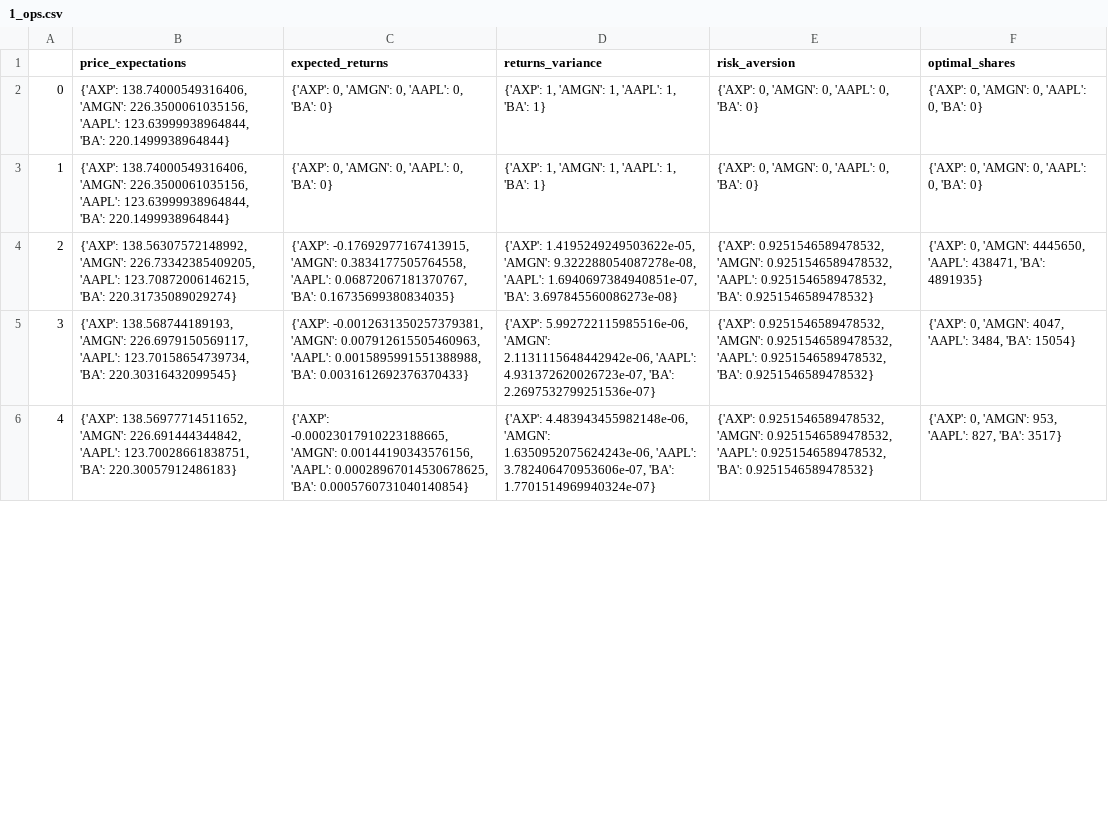
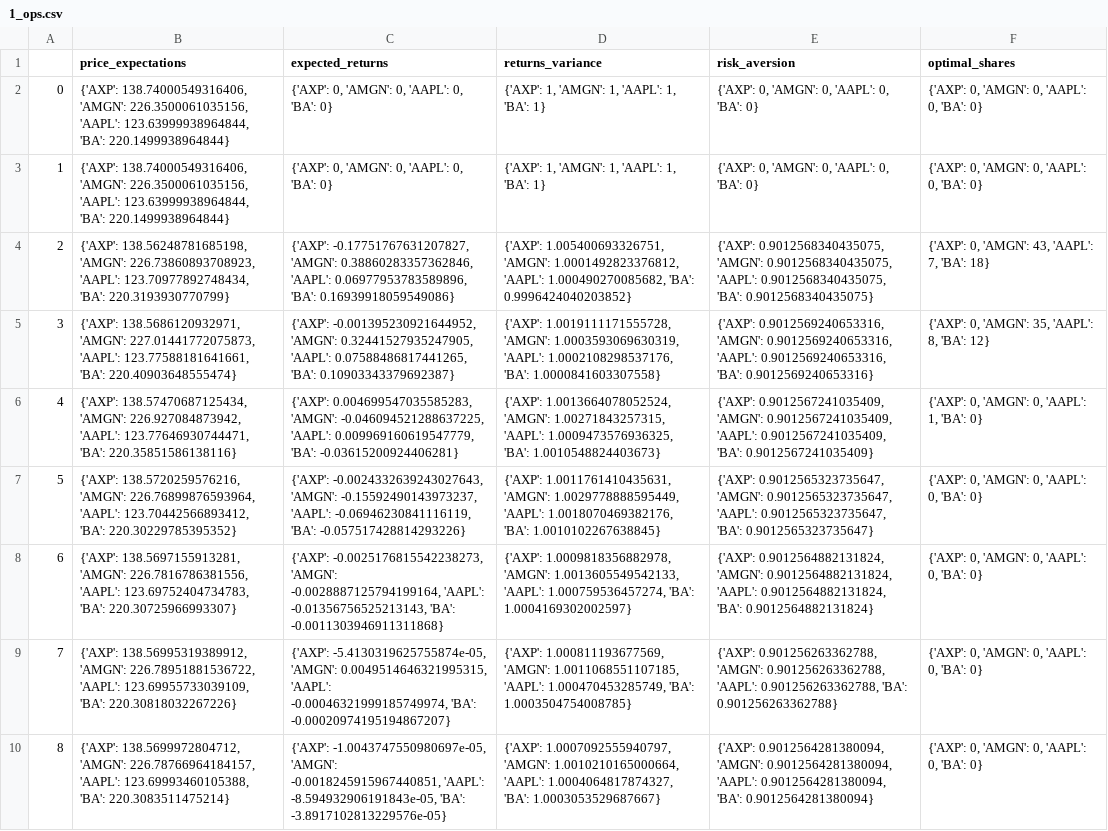
Before and after one commit to Zachary-Daum/mm_3, a CSV file: model_data/agents/ops/1_ops.csv, drawn as a sheet; only a part is shown; addresses are those after the commit; the diff covers the shown part only; the diff names each change by its address in the sheet, - before the commit and + after, or states it on an @@ line.

```diff
--- a/model_data/agents/ops/1_ops.csv
+++ b/model_data/agents/ops/1_ops.csv
-B4 (price_expectations): {'AXP': 138.56307572148992, 'AMGN': 226.73342385409205, 'AAPL': 123.70872006146215, 'BA': 220.31735089029274}
+B4 (price_expectations): {'AXP': 138.56248781685198, 'AMGN': 226.73860893708923, 'AAPL': 123.70977892748434, 'BA': 220.3193930770799}
-C4 (expected_returns): {'AXP': -0.17692977167413915, 'AMGN': 0.3834177505764558, 'AAPL': 0.06872067181370767, 'BA': 0.16735699380834035}
+C4 (expected_returns): {'AXP': -0.17751767631207827, 'AMGN': 0.38860283357362846, 'AAPL': 0.06977953783589896, 'BA': 0.16939918059549086}
-D4 (returns_variance): {'AXP': 1.4195249249503622e-05, 'AMGN': 9.322288054087278e-08, 'AAPL': 1.6940697384940851e-07, 'BA': 3.697845560086273e-08}
+D4 (returns_variance): {'AXP': 1.005400693326751, 'AMGN': 1.0001492823376812, 'AAPL': 1.000490270085682, 'BA': 0.9996424040203852}
-E4 (risk_aversion): {'AXP': 0.9251546589478532, 'AMGN': 0.9251546589478532, 'AAPL': 0.9251546589478532, 'BA': 0.9251546589478532}
+E4 (risk_aversion): {'AXP': 0.9012568340435075, 'AMGN': 0.9012568340435075, 'AAPL': 0.9012568340435075, 'BA': 0.9012568340435075}
-F4 (optimal_shares): …0, 'AMGN': 4445650, 'AAPL': 438471, 'BA': 4891935}
+F4 (optimal_shares): …0, 'AMGN': 43, 'AAPL': 7, 'BA': 18}
+row 5: 3 | {'AXP': 138.5686120932971, 'AMGN': 227.01441772075873, 'AAPL': 123.77588181641661, 'BA': 220.40903648555474} | {'AXP': -0.001395230921644952, 'AMGN': 0.32441527935247905, 'AAPL': 0.07588486817441265, 'BA': 0.10903343379692387} | {'AXP': 1.0019111171555728, 'AMGN': 1.0003593069630319, 'AAPL': 1.0002108298537176, 'BA': 1.0000841603307558} | {'AXP': 0.9012569240653316, 'AMGN': 0.9012569240653316, 'AAPL': 0.9012569240653316, 'BA': 0.9012569240653316} | {'AXP': 0, 'AMGN': 35, 'AAPL': 8, 'BA': 12}
@@ column A renumbered between rows 6 and 17 @@
-B6 (price_expectations): {'AXP': 138.568744189193, 'AMGN': 226.6979150569117, 'AAPL': 123.70158654739734, 'BA': 220.30316432099545}
+B6 (price_expectations): {'AXP': 138.57470687125434, 'AMGN': 226.927084873942, 'AAPL': 123.77646930744471, 'BA': 220.35851586138116}
-C6 (expected_returns): {'AXP': -0.0012631350257379381, 'AMGN': 0.007912615505460963, 'AAPL': 0.0015895991551388988, 'BA': 0.0031612692376370433}
+C6 (expected_returns): {'AXP': 0.004699547035585283, 'AMGN': -0.046094521288637225, 'AAPL': 0.009969160619547779, 'BA': -0.03615200924406281}
-D6 (returns_variance): {'AXP': 5.992722115985516e-06, 'AMGN': 2.1131115648442942e-06, 'AAPL': 4.931372620026723e-07, 'BA': 2.2697532799251536e-07}
+D6 (returns_variance): {'AXP': 1.0013664078052524, 'AMGN': 1.00271843257315, 'AAPL': 1.0009473576936325, 'BA': 1.0010548824403673}
-E6 (risk_aversion): {'AXP': 0.9251546589478532, 'AMGN': 0.9251546589478532, 'AAPL': 0.9251546589478532, 'BA': 0.9251546589478532}
+E6 (risk_aversion): {'AXP': 0.9012567241035409, 'AMGN': 0.9012567241035409, 'AAPL': 0.9012567241035409, 'BA': 0.9012567241035409}
-F6 (optimal_shares): …0, 'AMGN': 4047, 'AAPL': 3484, 'BA': 15054}
+F6 (optimal_shares): …0, 'AMGN': 0, 'AAPL': 1, 'BA': 0}
+row 7: 5 | {'AXP': 138.5720259576216, 'AMGN': 226.76899876593964, 'AAPL': 123.70442566893412, 'BA': 220.30229785395352} | {'AXP': -0.0024332639243027643, 'AMGN': -0.15592490143973237, 'AAPL': -0.06946230841116119, 'BA': -0.057517428814293226} | {'AXP': 1.0011761410435631, 'AMGN': 1.0029778888595449, 'AAPL': 1.0018070469382176, 'BA': 1.0010102267638845} | {'AXP': 0.9012565323735647, 'AMGN': 0.9012565323735647, 'AAPL': 0.9012565323735647, 'BA': 0.9012565323735647} | {'AXP': 0, 'AMGN': 0, 'AAPL': 0, 'BA': 0}
-B8 (price_expectations): {'AXP': 138.56977714511652, 'AMGN': 226.691444344842, 'AAPL': 123.70028661838751, 'BA': 220.30057912486183}
+B8 (price_expectations): {'AXP': 138.5697155913281, 'AMGN': 226.7816786381556, 'AAPL': 123.69752404734783, 'BA': 220.30725966993307}
-C8 (expected_returns): {'AXP': -0.00023017910223188665, 'AMGN': 0.00144190343576156, 'AAPL': 0.00028967014530678625, 'BA': 0.0005760731040140854}
+C8 (expected_returns): {'AXP': -0.0025176815542238273, 'AMGN': -0.0028887125794199164, 'AAPL': -0.01356756525213143, 'BA': -0.0011303946911311868}
-D8 (returns_variance): {'AXP': 4.483943455982148e-06, 'AMGN': 1.6350952075624243e-06, 'AAPL': 3.782406470953606e-07, 'BA': 1.7701514969940324e-07}
+D8 (returns_variance): {'AXP': 1.0009818356882978, 'AMGN': 1.0013605549542133, 'AAPL': 1.000759536457274, 'BA': 1.0004169302002597}
-E8 (risk_aversion): {'AXP': 0.9251546589478532, 'AMGN': 0.9251546589478532, 'AAPL': 0.9251546589478532, 'BA': 0.9251546589478532}
+E8 (risk_aversion): {'AXP': 0.9012564882131824, 'AMGN': 0.9012564882131824, 'AAPL': 0.9012564882131824, 'BA': 0.9012564882131824}
-F8 (optimal_shares): {'AXP': 0, 'AMGN': 953, 'AAPL': 827, 'BA': 3517}
+F8 (optimal_shares): {'AXP': 0, 'AMGN': 0, 'AAPL': 0, 'BA': 0}
+row 9: 7 | {'AXP': 138.56995319389912, 'AMGN': 226.78951881536722, 'AAPL': 123.69955733039109, 'BA': 220.30818032267226} | {'AXP': -5.4130319625755874e-05, 'AMGN': 0.0049514646321995315, 'AAPL': -0.00046321999185749974, 'BA': -0.00020974195194867207} | {'AXP': 1.000811193677569, 'AMGN': 1.0011068551107185, 'AAPL': 1.000470453285749, 'BA': 1.0003504754008785} | {'AXP': 0.901256263362788, 'AMGN': 0.901256263362788, 'AAPL': 0.901256263362788, 'BA': 0.901256263362788} | {'AXP': 0, 'AMGN': 0, 'AAPL': 0, 'BA': 0}
+row 10: 8 | {'AXP': 138.5699972804712, 'AMGN': 226.78766964184157, 'AAPL': 123.69993460105388, 'BA': 220.3083511475214} | {'AXP': -1.0043747550980697e-05, 'AMGN': -0.0018245915967440851, 'AAPL': -8.594932906191843e-05, 'BA': -3.8917102813229576e-05} | {'AXP': 1.0007092555940797, 'AMGN': 1.0010210165000664, 'AAPL': 1.0004064817874327, 'BA': 1.0003053529687667} | {'AXP': 0.9012564281380094, 'AMGN': 0.9012564281380094, 'AAPL': 0.9012564281380094, 'BA': 0.9012564281380094} | {'AXP': 0, 'AMGN': 0, 'AAPL': 0, 'BA': 0}
```
Also changed, not shown: 5 added rows and 12 edited cells elsewhere in this file, model_data/agents/ops/0_ops.csv, model_data/agents/ops/2_ops.csv, 46 other files.
